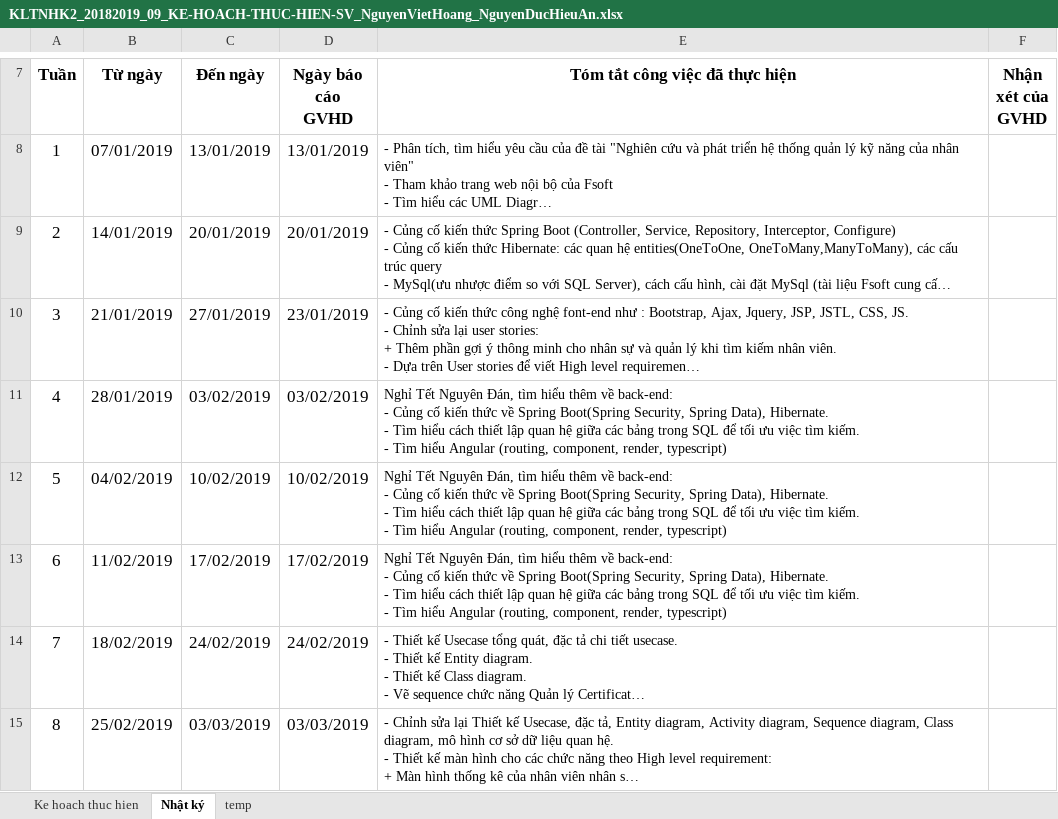
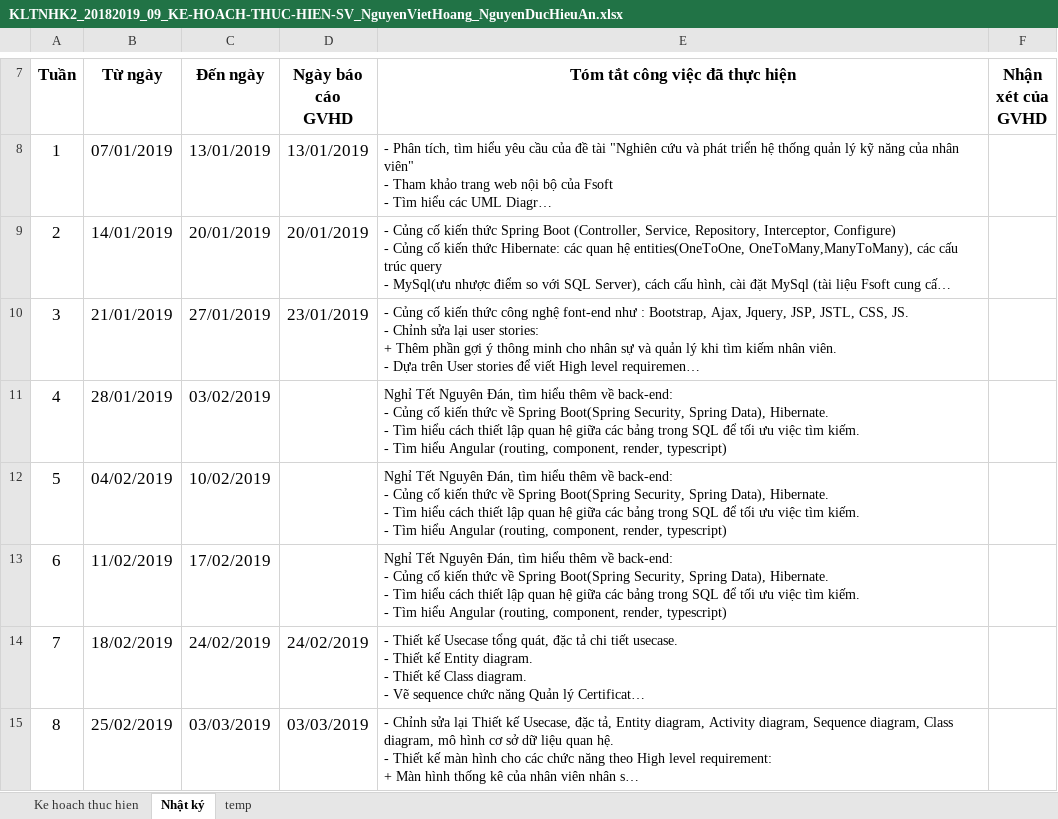
Before and after one commit to andy3520/intern-final-doc, an Excel workbook: doc/KLTNHK2_20182019_09_KE-HOACH-THUC-HIEN-SV_NguyenVietHoang_NguyenDucHieuAn.xlsx, sheet Nhật ký, drawn as a sheet; only a part is shown, gaps mark what is left out; long unchanged cells end in …; values as stored, in another font and other column widths than the file's, no borders; the diff names each change by its address in the sheet, - before the commit and + after, or states it on an @@ line.

Commit message:
update kế hoạch

```diff
--- a/doc/KLTNHK2_20182019_09_KE-HOACH-THUC-HIEN-SV_NguyenVietHoang_NguyenDucHieuAn.xlsx (sheet Nhật ký)
+++ b/doc/KLTNHK2_20182019_09_KE-HOACH-THUC-HIEN-SV_NguyenVietHoang_NguyenDucHieuAn.xlsx (sheet Nhật ký)
-D11 (Ngày báo cáo GVHD): 03/02/2019
+D11 (Ngày báo cáo GVHD): (empty)
-D12 (Ngày báo cáo GVHD): 10/02/2019
+D12 (Ngày báo cáo GVHD): (empty)
-D13 (Ngày báo cáo GVHD): 17/02/2019
+D13 (Ngày báo cáo GVHD): (empty)
```
